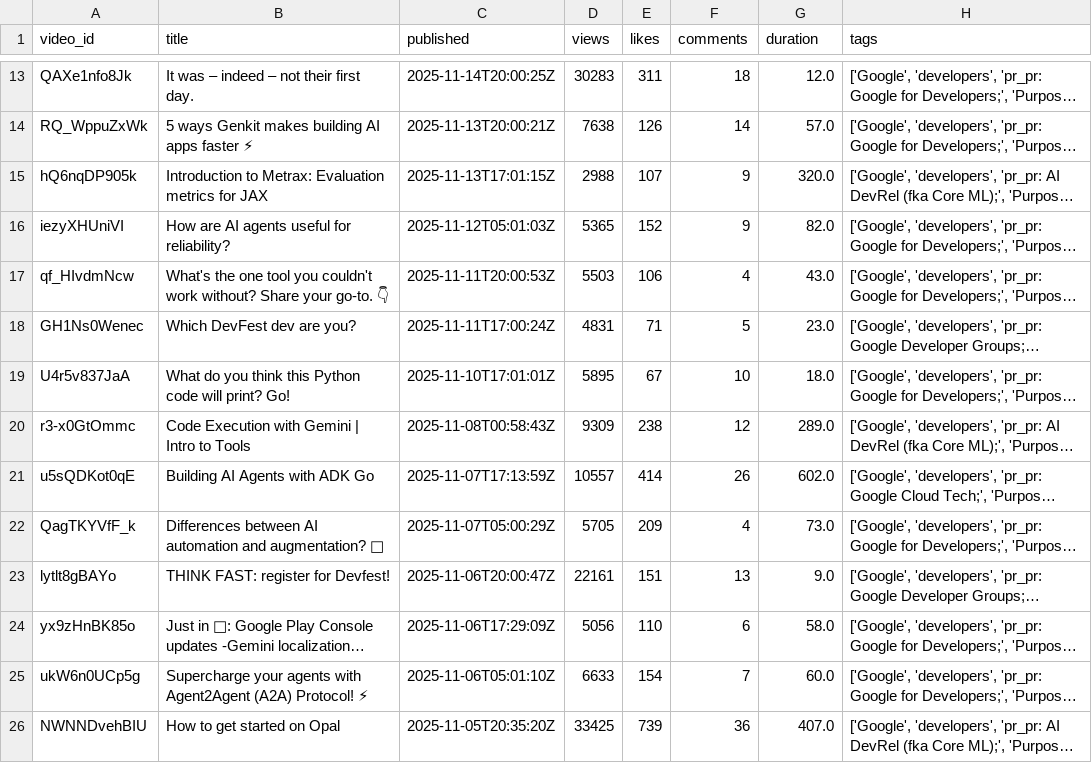
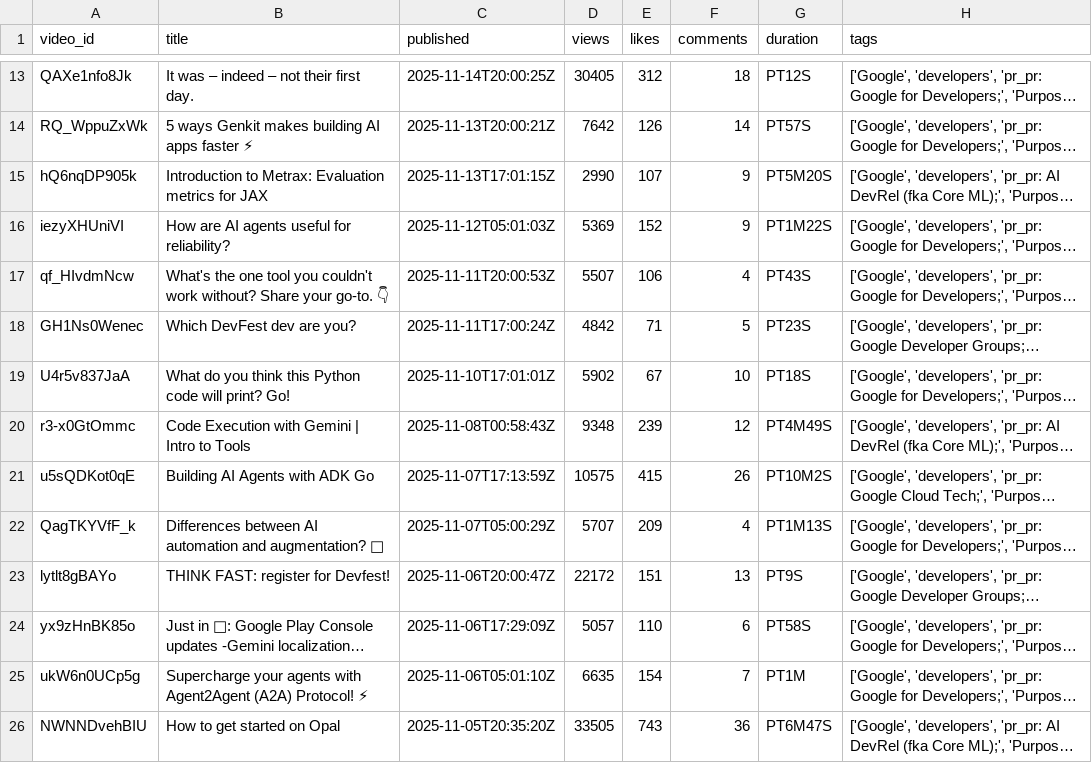
Before and after one commit to melanieyu23/DS3000_Project, a CSV file: csv_files/cleaned_video_data.csv, drawn as a sheet; only a part is shown, gaps mark what is left out; long unchanged cells end in …; the diff covers the shown part only; the diff names each change by its address in the sheet, - before the commit and + after, or states it on an @@ line.

```diff
--- a/csv_files/cleaned_video_data.csv
+++ b/csv_files/cleaned_video_data.csv
-D13 (views): 30283
+D13 (views): 30405
-E13 (likes): 311
+E13 (likes): 312
-G13 (duration): 12.0
+G13 (duration): PT12S
-D14 (views): 7638
+D14 (views): 7642
-G14 (duration): 57.0
+G14 (duration): PT57S
-D15 (views): 2988
+D15 (views): 2990
-G15 (duration): 320.0
+G15 (duration): PT5M20S
-D16 (views): 5365
+D16 (views): 5369
-G16 (duration): 82.0
+G16 (duration): PT1M22S
-D17 (views): 5503
+D17 (views): 5507
-G17 (duration): 43.0
+G17 (duration): PT43S
-D18 (views): 4831
+D18 (views): 4842
-G18 (duration): 23.0
+G18 (duration): PT23S
-D19 (views): 5895
+D19 (views): 5902
-G19 (duration): 18.0
+G19 (duration): PT18S
-D20 (views): 9309
+D20 (views): 9348
-E20 (likes): 238
+E20 (likes): 239
-G20 (duration): 289.0
+G20 (duration): PT4M49S
-D21 (views): 10557
+D21 (views): 10575
-E21 (likes): 414
+E21 (likes): 415
-G21 (duration): 602.0
+G21 (duration): PT10M2S
-D22 (views): 5705
+D22 (views): 5707
-G22 (duration): 73.0
+G22 (duration): PT1M13S
-D23 (views): 22161
+D23 (views): 22172
-G23 (duration): 9.0
+G23 (duration): PT9S
-D24 (views): 5056
+D24 (views): 5057
-G24 (duration): 58.0
+G24 (duration): PT58S
-D25 (views): 6633
+D25 (views): 6635
-G25 (duration): 60.0
+G25 (duration): PT1M
-D26 (views): 33425
+D26 (views): 33505
-E26 (likes): 739
+E26 (likes): 743
-G26 (duration): 407.0
+G26 (duration): PT6M47S
```
Also changed, not shown: 78 edited cells elsewhere in this file, 1 other file.
